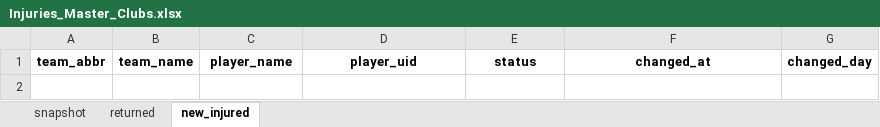
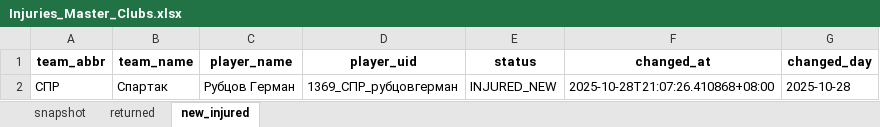
Before and after one commit to GG-Andrew/khl-cloud-results, an Excel workbook: khl/Injuries_Master_Clubs.xlsx, sheet new_injured, drawn as a sheet; values as stored, in another font and other column widths than the file's, no borders; the diff names each change by its address in the sheet, - before the commit and + after, or states it on an @@ line.

```diff
--- a/khl/Injuries_Master_Clubs.xlsx (sheet new_injured)
+++ b/khl/Injuries_Master_Clubs.xlsx (sheet new_injured)
+row 2: СПР | Спартак | Рубцов Герман | 1369_СПР_рубцовгерман | INJURED_NEW | 2025-10-28T21:07:26.410868+08:00 | 2025-10-28
```
Also changed, not shown: sheet snapshot, khl/khl_players_stats_1369.xlsx, khl/khl_referees_stats_1369.xlsx, 4 other files.
